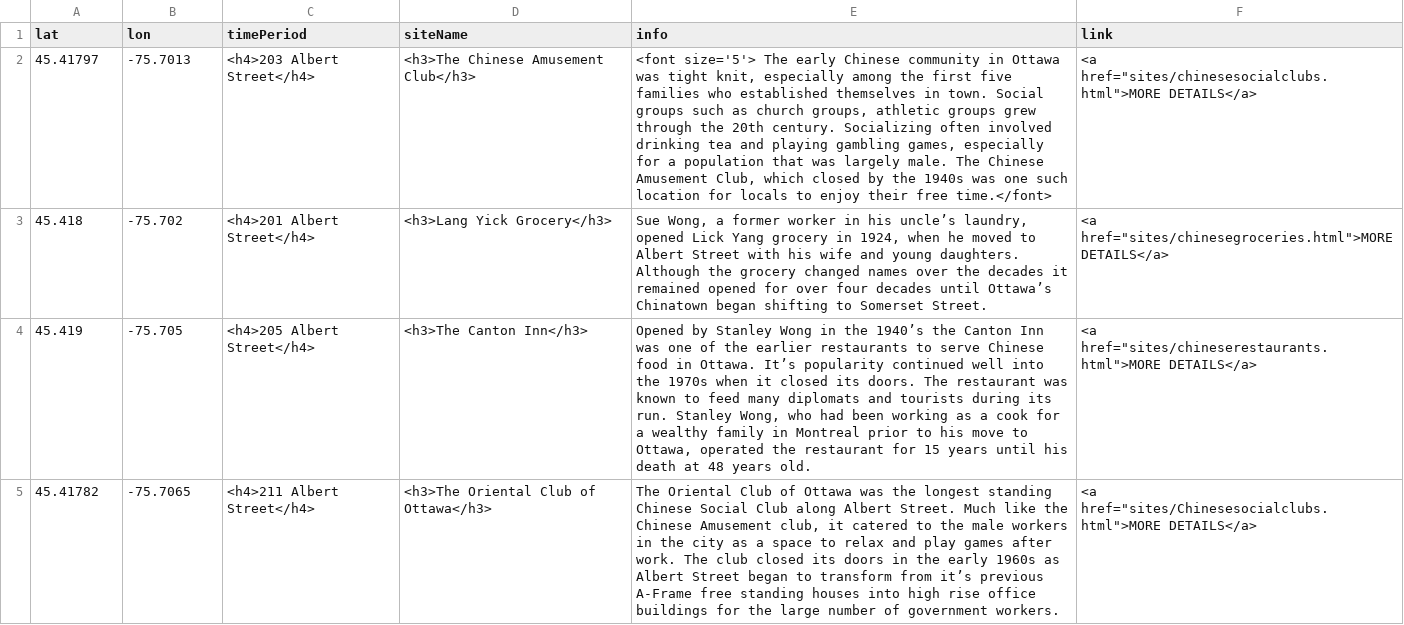
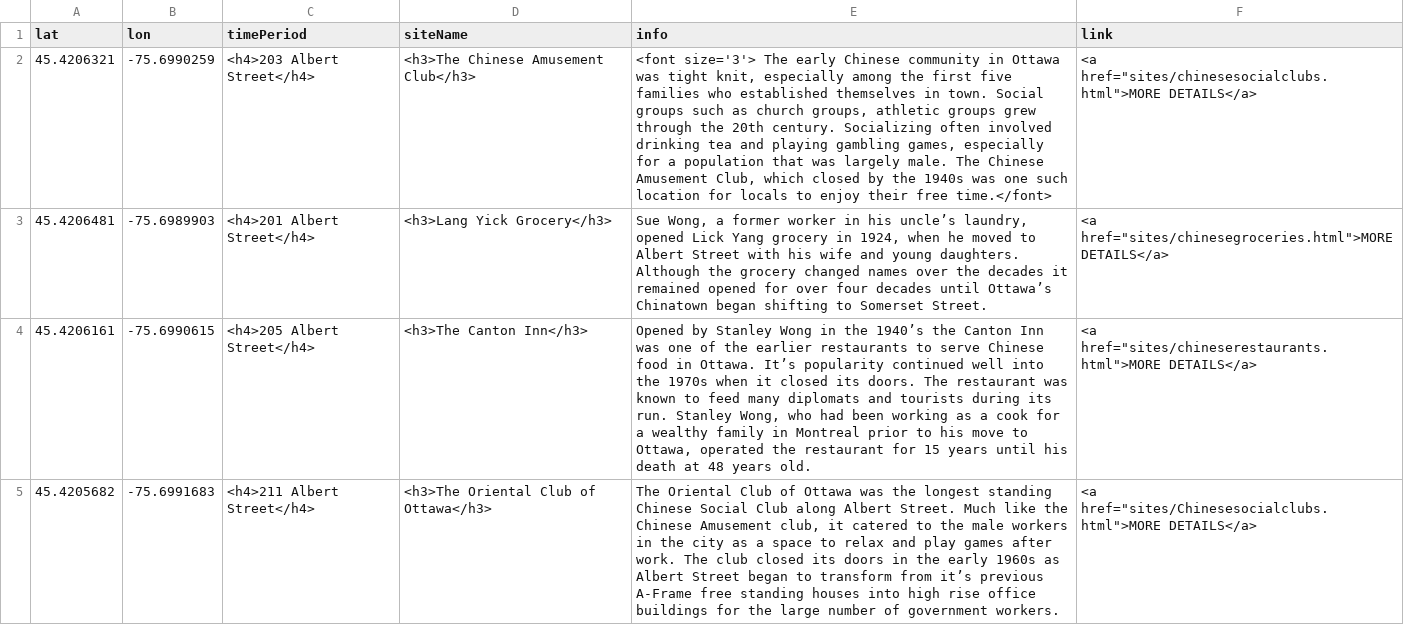
Before and after one commit to nathpicard/Old-Chinatown-Ottawa, a CSV file: sites/aa-sites-popup.csv, drawn as a sheet; only a part is shown; the diff covers the shown part only; the diff names each change by its address in the sheet, - before the commit and + after, or states it on an @@ line.

Commit message:
Update aa-sites-popup.csv

```diff
--- a/sites/aa-sites-popup.csv
+++ b/sites/aa-sites-popup.csv
-A2 (lat): 45.41797
+A2 (lat): 45.4206321
-B2 (lon): -75.7013
+B2 (lon): -75.6990259
-E2 (info): <font size='5'> The early…
+E2 (info): <font size='3'> The early…
-A3 (lat): 45.418
+A3 (lat): 45.4206481
-B3 (lon): -75.702
+B3 (lon): -75.6989903
-A4 (lat): 45.419
+A4 (lat): 45.4206161
-B4 (lon): -75.705
+B4 (lon): -75.6990615
-A5 (lat): 45.41782
+A5 (lat): 45.4205682
-B5 (lon): -75.7065
+B5 (lon): -75.6991683
```
Also changed, not shown: 6 edited cells elsewhere in this file.
